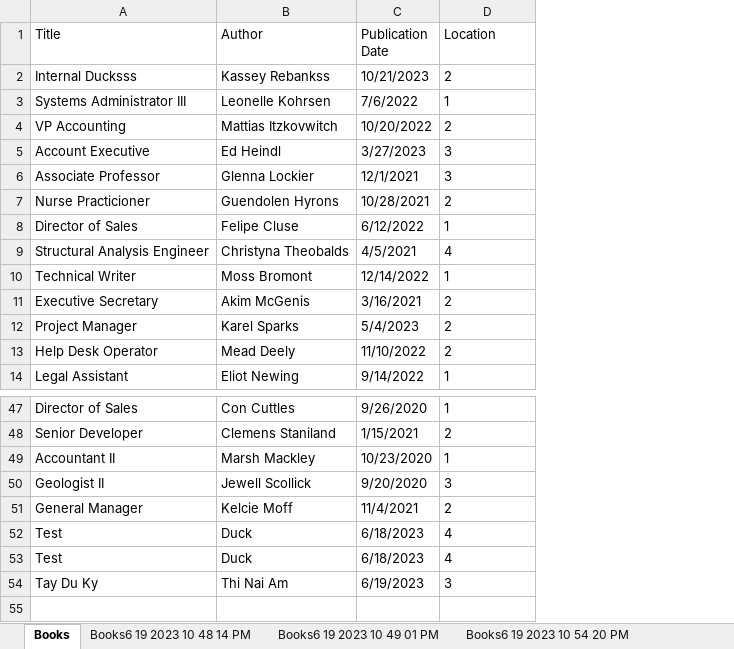
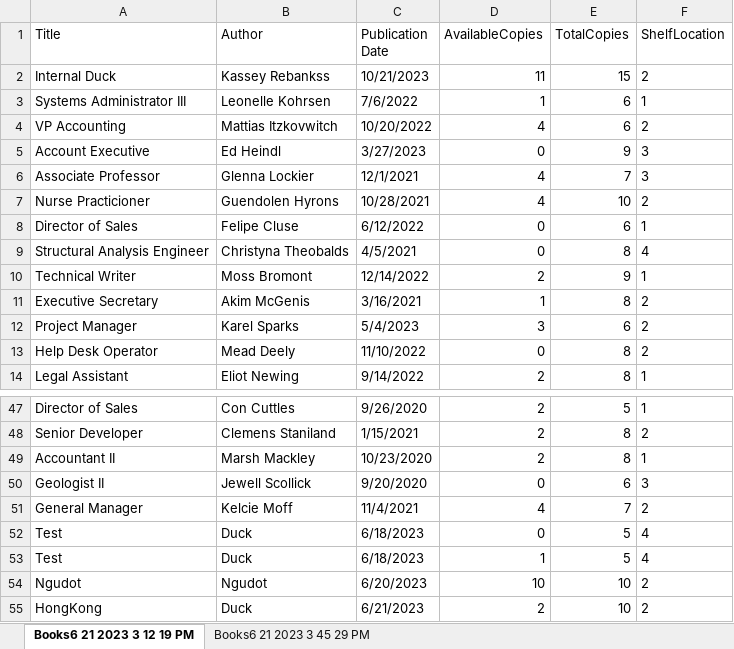
Before and after one commit to evan2110/libraryManageRazorPage, an Excel workbook: ProjectPRN221/books.xlsx, sheet Books6 21 2023 3 12 19 PM, drawn as a sheet; only a part is shown, gaps mark what is left out; values as stored, in another font and other column widths than the file's, no borders; removed rows and columns are numbered as before the commit, all else as after; the diff names each change by its address in the sheet, - before the commit and + after, or states it on an @@ line.

```diff
--- a/ProjectPRN221/books.xlsx (sheet Books6 21 2023 3 12 19 PM)
+++ b/ProjectPRN221/books.xlsx (sheet Books6 21 2023 3 12 19 PM)
-sheet tab: Books
+sheet tab: Books6 21 2023 3 12 19 PM
-sheet tab: Books6 19 2023 10 48 14 PM
+sheet tab: Books6 21 2023 3 45 29 PM
-sheet tab: Books6 19 2023 10 49 01 PM
-sheet tab: Books6 19 2023 10 54 20 PM
+column D (AvailableCopies), rows 2-14: 11 | 1 | 4 | 0 | 4 | 4 | 0 | 0 | 2 | 1 | 3 | 0 | 2; rows 47-53: 2 | 2 | 2 | 0 | 4 | 0 | 1
+column E (TotalCopies), rows 2-14: 15 | 6 | 6 | 9 | 7 | 10 | 6 | 8 | 9 | 8 | 6 | 8 | 8; rows 47-53: 5 | 8 | 8 | 6 | 7 | 5 | 5
-F1: Location
+F1: ShelfLocation
-A2 (Title): Internal Ducksss
+A2 (Title): Internal Duck
-row 54: Tay Du Ky | Thi Nai Am | 6/19/2023 | 3
+row 54: Ngudot | Ngudot | 6/20/2023 | 10 | 10 | 2
+row 55: HongKong | Duck | 6/21/2023 | 2 | 10 | 2
```
Also changed, not shown: sheet Books6 21 2023 3 45 29 PM, other sheet tabs, 18 other files.
